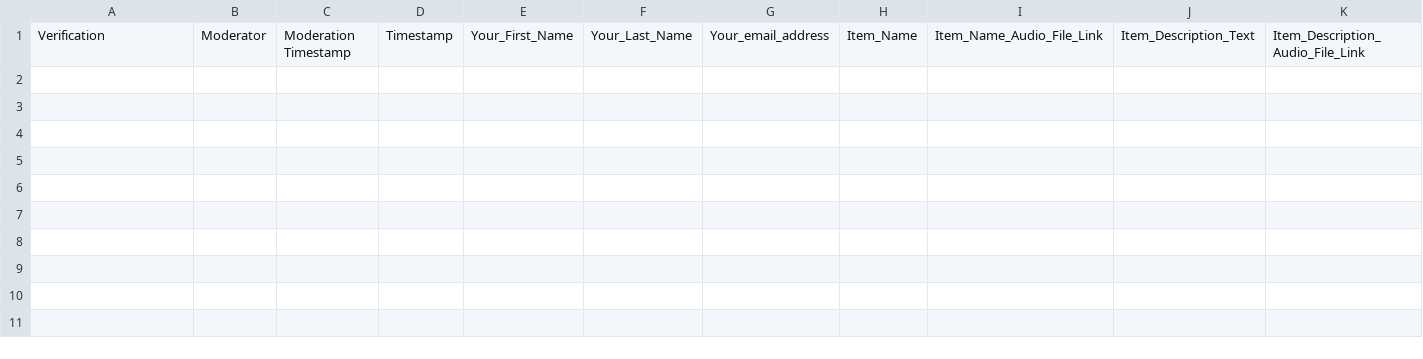
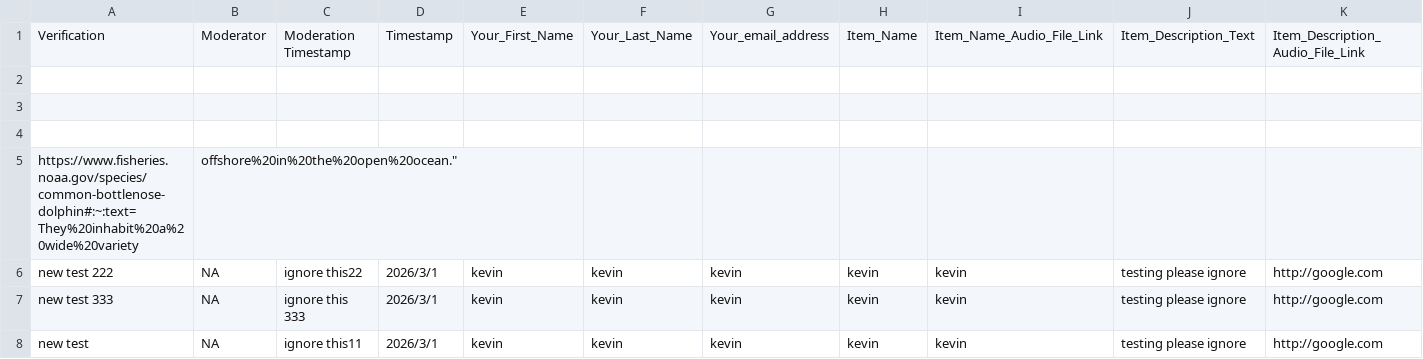
Before and after one commit to The-Real-Kevin/everstory-automation, a CSV file: data/additions.csv, drawn as a sheet; only a part is shown; rows hold the shown columns only; the diff names each change by its address in the sheet, - before the commit and + after, or states it on an @@ line.

```diff
--- a/data/additions.csv
+++ b/data/additions.csv
+row 2: (empty)
+row 3: (empty)
+row 4: (empty)
+row 5: https://www.fisheries.noaa.gov/species/common-bottlenose-dolphin#:~:text=They%20inhabit%20a%20wide%20variety | offshore%20in%20the%20open%20ocean."
+row 6: new test 222 | NA | ignore this22 | 2026/3/1 | kevin | kevin | kevin | kevin | kevin | testing please ignore | http://google.com
+row 7: new test 333 | NA | ignore this 333 | 2026/3/1 | kevin | kevin | kevin | kevin | kevin | testing please ignore | http://google.com
+row 8: new test | NA | ignore this11 | 2026/3/1 | kevin | kevin | kevin | kevin | kevin | testing please ignore | http://google.com
```
Also changed, not shown: data/original.csv, 3 other files.
